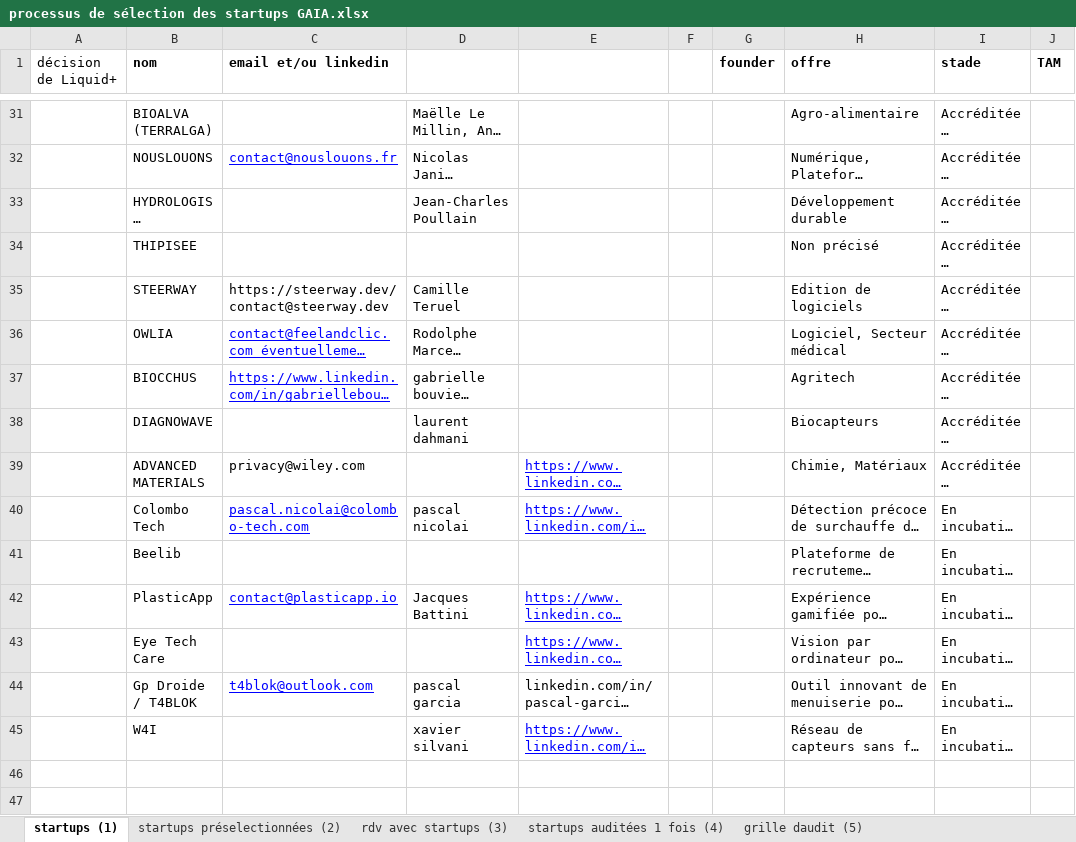
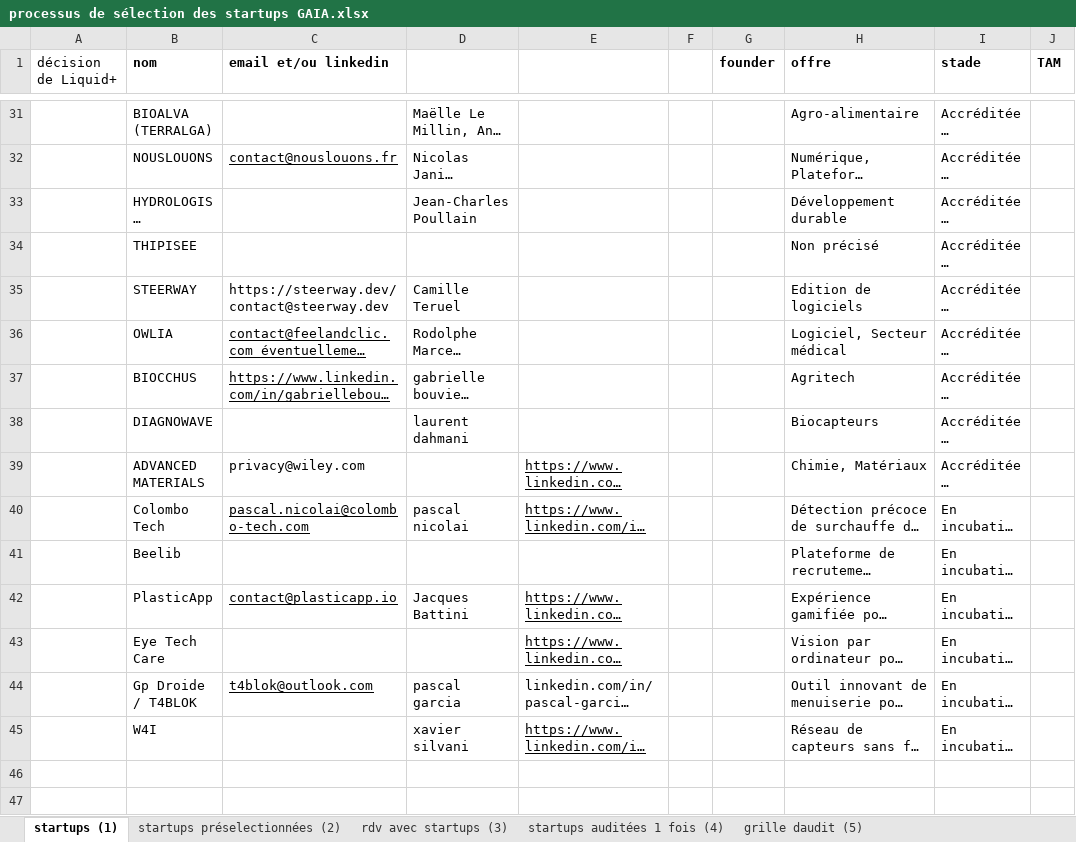
Before and after one commit to BaptisteFaisy/Liquid-, an Excel workbook: Liquid+ Project/Sélection des startups/processus de sélection des startups GAIA.xlsx, sheet startups (1), drawn as a sheet; only a part is shown, gaps mark what is left out; long unchanged cells end in …; values as stored, in another font and other column widths than the file's, no borders; the diff covers the shown part only; the diff names each change by its address in the sheet, - before the commit and + after, or states it on an @@ line.

```diff
--- a/Liquid+ Project/Sélection des startups/processus de sélection des startups GAIA.xlsx (sheet startups (1))
+++ b/Liquid+ Project/Sélection des startups/processus de sélection des startups GAIA.xlsx (sheet startups (1))
-C32 text colour: #0000FF
+C32 text colour: black
-C36:C37 text colour: #0000FF
+C36:C37 text colour: black
-E39:E40 text colour: #0000FF
+E39:E40 text colour: black
-C40 text colour: #0000FF
+C40 text colour: black
-C42 text colour: #0000FF
+C42 text colour: black
-E42:E43 text colour: #0000FF
+E42:E43 text colour: black
-C44 text colour: #0000FF
+C44 text colour: black
-E45 text colour: #0000FF
+E45 text colour: black
```
Also changed, not shown: cell formats elsewhere in this sheet, 1 other file.
